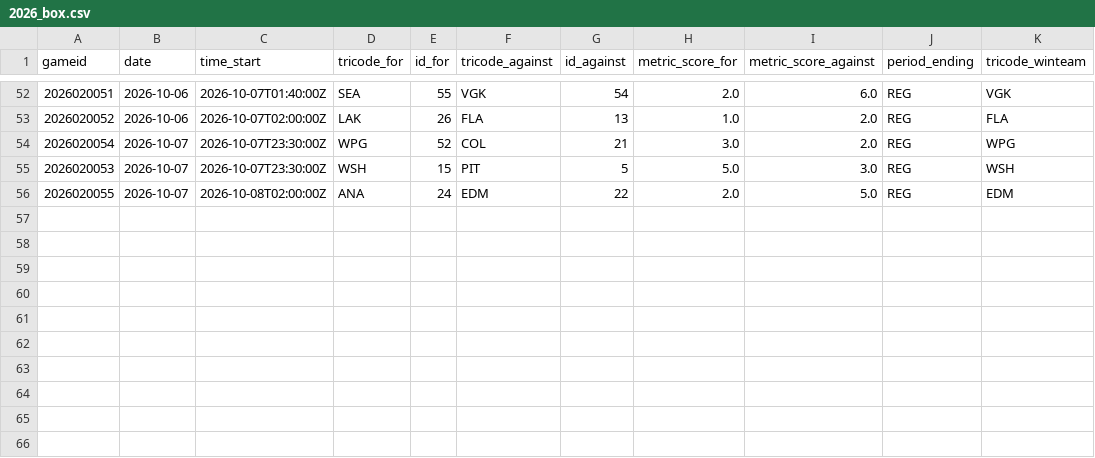
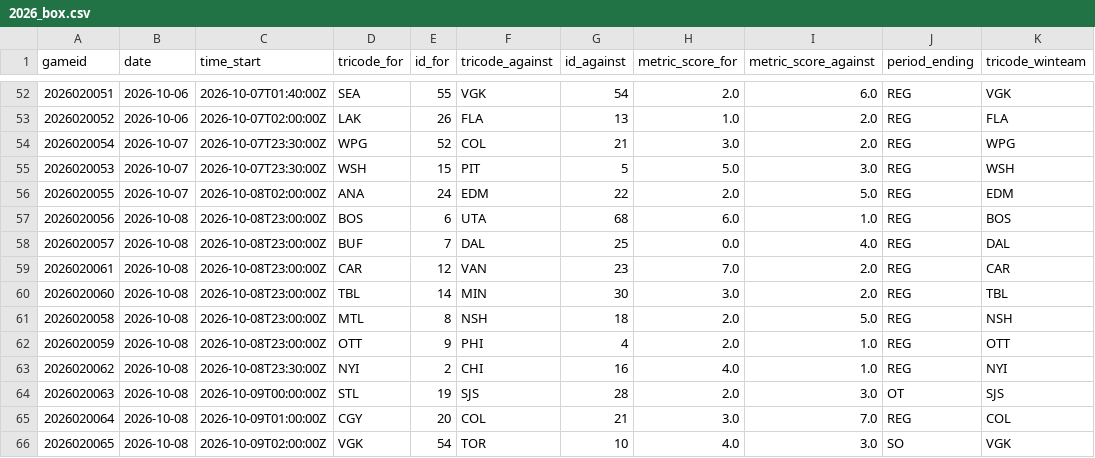
Before and after one commit to justinjjlee/NHL-Analytics, a CSV file: latest/box/2026_box.csv, drawn as a sheet; only a part is shown, gaps mark what is left out.

```diff
--- a/latest/box/2026_box.csv
+++ b/latest/box/2026_box.csv
@@ -56 +56,11 @@ gameid,date,time_start,tricode_for,id_for,tricode_against,id_against,metric_scor
 2026020055,2026-10-07,2026-10-08T02:00:00Z,ANA,24,EDM,22,2.0,5.0,REG,EDM
+2026020056,2026-10-08,2026-10-08T23:00:00Z,BOS,6,UTA,68,6.0,1.0,REG,BOS
+2026020057,2026-10-08,2026-10-08T23:00:00Z,BUF,7,DAL,25,0.0,4.0,REG,DAL
+2026020061,2026-10-08,2026-10-08T23:00:00Z,CAR,12,VAN,23,7.0,2.0,REG,CAR
+2026020060,2026-10-08,2026-10-08T23:00:00Z,TBL,14,MIN,30,3.0,2.0,REG,TBL
+2026020058,2026-10-08,2026-10-08T23:00:00Z,MTL,8,NSH,18,2.0,5.0,REG,NSH
+2026020059,2026-10-08,2026-10-08T23:00:00Z,OTT,9,PHI,4,2.0,1.0,REG,OTT
+2026020062,2026-10-08,2026-10-08T23:30:00Z,NYI,2,CHI,16,4.0,1.0,REG,NYI
+2026020063,2026-10-08,2026-10-09T00:00:00Z,STL,19,SJS,28,2.0,3.0,OT,SJS
+2026020064,2026-10-08,2026-10-09T01:00:00Z,CGY,20,COL,21,3.0,7.0,REG,COL
+2026020065,2026-10-08,2026-10-09T02:00:00Z,VGK,54,TOR,10,4.0,3.0,SO,VGK
```
Also changed, not shown: latest/box/2026_box_team.csv, latest/box/2026_gamelist_raw.csv, 5 other files.
